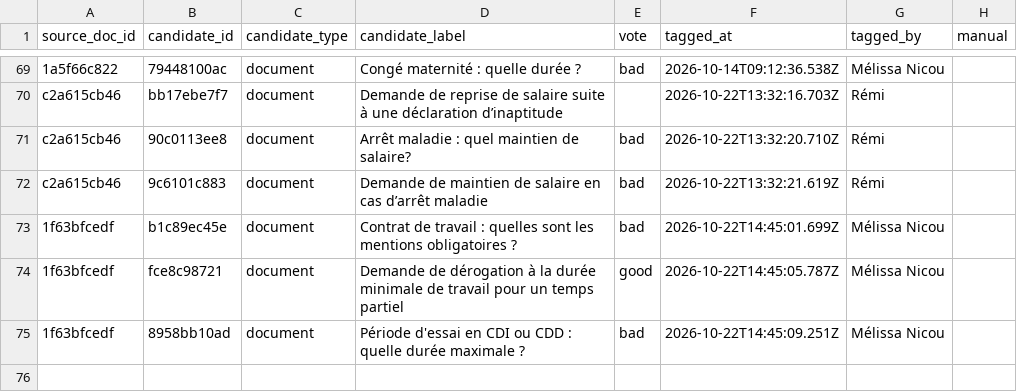
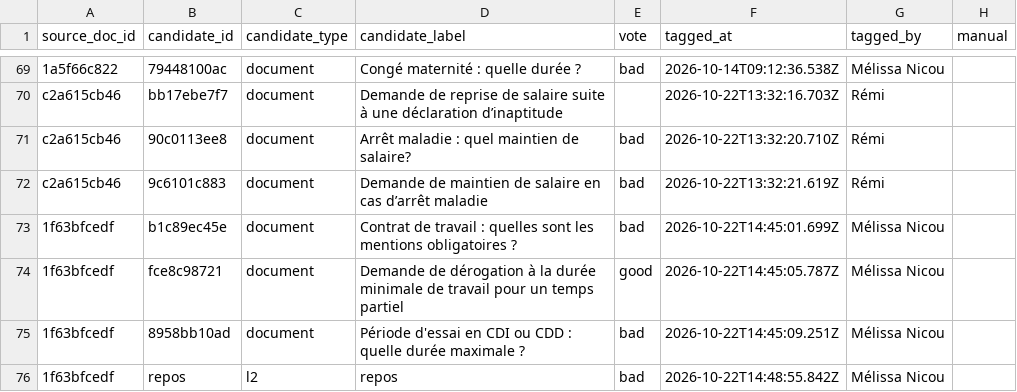
Before and after one commit to rmelisson/fiches-sp-links-tagging, a CSV file: votes/link_tags.csv, drawn as a sheet; only a part is shown, gaps mark what is left out.

Commit message:
votes: Mélissa Nicou (75)

```diff
--- a/votes/link_tags.csv
+++ b/votes/link_tags.csv
@@ -75 +75,2 @@ c2a615cb46,9c6101c883,document,Demande de maintien de salaire en cas d’arrêt
 1f63bfcedf,8958bb10ad,document,Période d'essai en CDI ou CDD : quelle durée maximale ?,bad,2026-10-22T14:45:09.251Z,Mélissa Nicou,
+1f63bfcedf,repos,l2,repos,bad,2026-10-22T14:48:55.842Z,Mélissa Nicou,
```
